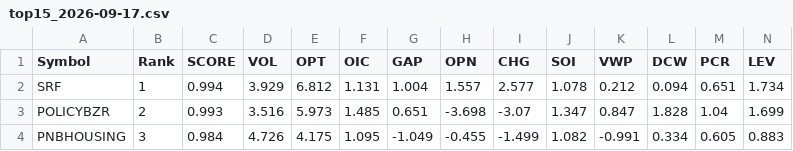
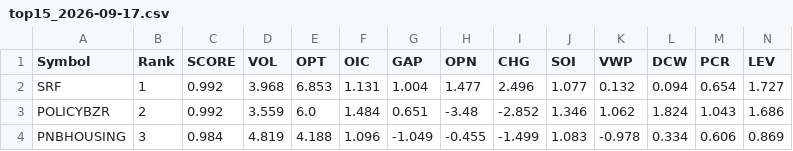
Before and after one commit to kumarshivuppcl-svg/morning-signal-bot, a CSV file: data/top15_2026-09-17.csv, drawn as a sheet; only a part is shown; the diff covers the shown part only; the diff names each change by its address in the sheet, - before the commit and + after, or states it on an @@ line.

```diff
--- a/data/top15_2026-09-17.csv
+++ b/data/top15_2026-09-17.csv
-C2 (SCORE): 0.994
+C2 (SCORE): 0.992
-D2 (VOL): 3.929
+D2 (VOL): 3.968
-E2 (OPT): 6.812
+E2 (OPT): 6.853
-H2 (OPN): 1.557
+H2 (OPN): 1.477
-I2 (CHG): 2.577
+I2 (CHG): 2.496
-J2 (SOI): 1.078
+J2 (SOI): 1.077
-K2 (VWP): 0.212
+K2 (VWP): 0.132
-M2 (PCR): 0.651
+M2 (PCR): 0.654
-N2 (LEV): 1.734
+N2 (LEV): 1.727
-C3 (SCORE): 0.993
+C3 (SCORE): 0.992
-D3 (VOL): 3.516
+D3 (VOL): 3.559
-E3 (OPT): 5.973
+E3 (OPT): 6.0
-F3 (OIC): 1.485
+F3 (OIC): 1.484
-H3 (OPN): -3.698
+H3 (OPN): -3.48
-I3 (CHG): -3.07
+I3 (CHG): -2.852
-J3 (SOI): 1.347
+J3 (SOI): 1.346
-K3 (VWP): 0.847
+K3 (VWP): 1.062
-L3 (DCW): 1.828
+L3 (DCW): 1.824
-M3 (PCR): 1.04
+M3 (PCR): 1.043
-N3 (LEV): 1.699
+N3 (LEV): 1.686
-D4 (VOL): 4.726
+D4 (VOL): 4.819
-E4 (OPT): 4.175
+E4 (OPT): 4.188
-F4 (OIC): 1.095
+F4 (OIC): 1.096
-J4 (SOI): 1.082
+J4 (SOI): 1.083
-K4 (VWP): -0.991
+K4 (VWP): -0.978
-M4 (PCR): 0.605
+M4 (PCR): 0.606
-N4 (LEV): 0.883
+N4 (LEV): 0.869
```
Also changed, not shown: 1 added row, 1 removed row and 104 edited cells elsewhere in this file, data/matrix_2026-09-17.csv.
